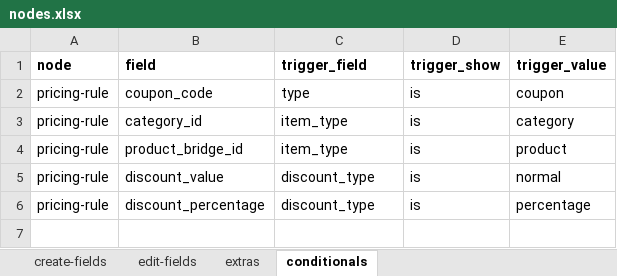
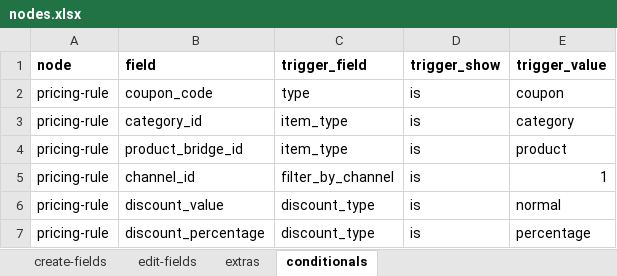
Before and after one commit to solunes/business, an Excel workbook: src/nodes.xlsx, sheet conditionals, drawn as a sheet; values as stored, in another font and other column widths than the file's, no borders; the diff names each change by its address in the sheet, - before the commit and + after, or states it on an @@ line.

```diff
--- a/src/nodes.xlsx (sheet conditionals)
+++ b/src/nodes.xlsx (sheet conditionals)
+row 5: pricing-rule | channel_id | filter_by_channel | is | 1
```
Also changed, not shown: 5 other files.
